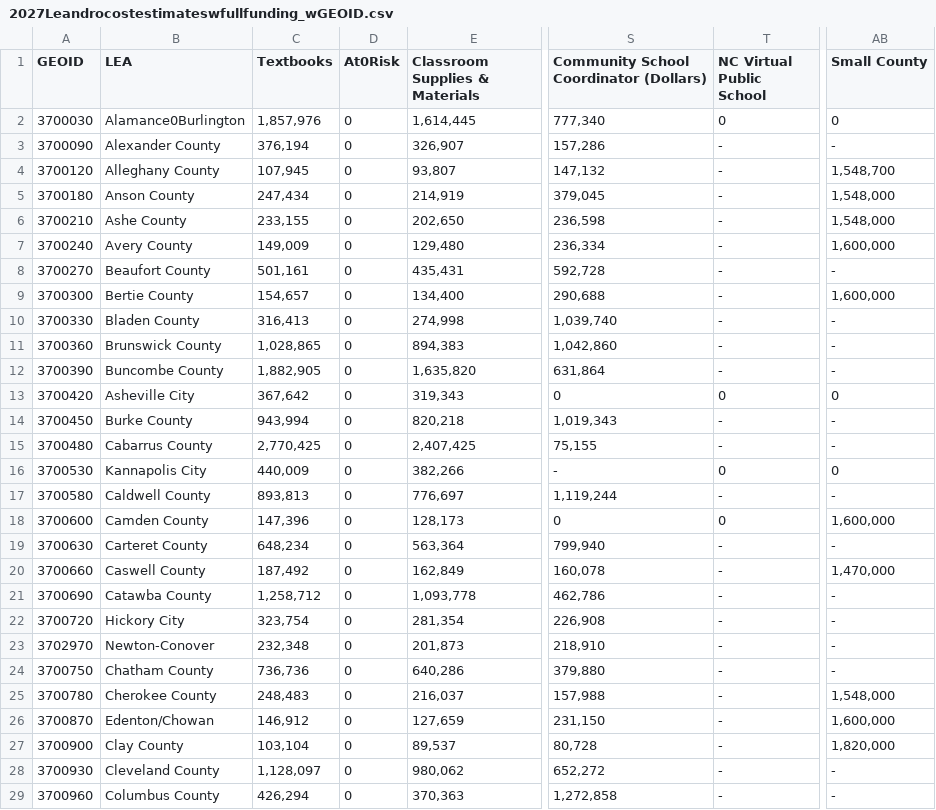
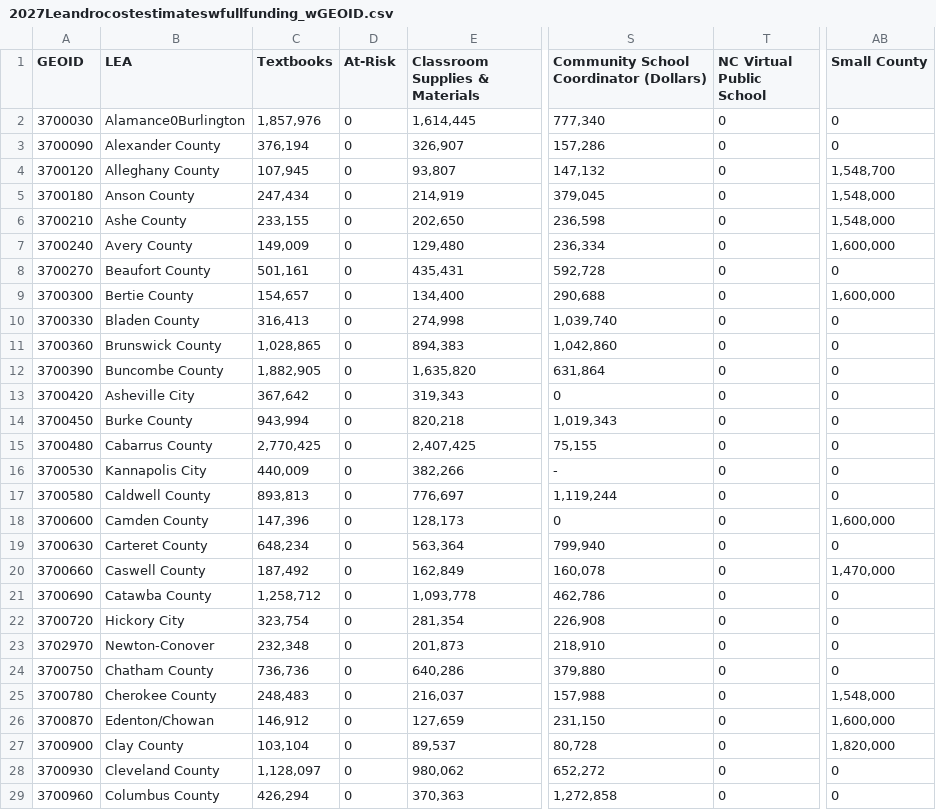
Before and after one commit to sarahpedonti/Leandro1, a CSV file: 2027Leandrocostestimateswfullfunding_wGEOID.csv, drawn as a sheet; only a part is shown, gaps mark what is left out; the diff covers the shown part only; the diff names each change by its address in the sheet, - before the commit and + after, or states it on an @@ line.

```diff
--- a/2027Leandrocostestimateswfullfunding_wGEOID.csv
+++ b/2027Leandrocostestimateswfullfunding_wGEOID.csv
-D1: At0Risk
+D1: At-Risk
-T3:T12 (NC Virtual Public School): -
+T3:T12 (NC Virtual Public School): 0
-AB3 (Small County): -
+AB3 (Small County): 0
-AB8 (Small County): -
+AB8 (Small County): 0
-AB10:AB12 (Small County): -
+AB10:AB12 (Small County): 0
-T14:T15 (NC Virtual Public School): -
+T14:T15 (NC Virtual Public School): 0
-AB14:AB15 (Small County): -
+AB14:AB15 (Small County): 0
-T17 (NC Virtual Public School): -
+T17 (NC Virtual Public School): 0
-AB17 (Small County): -
+AB17 (Small County): 0
-T19:T29 (NC Virtual Public School): -
+T19:T29 (NC Virtual Public School): 0
-AB19 (Small County): -
+AB19 (Small County): 0
-AB21:AB24 (Small County): -
+AB21:AB24 (Small County): 0
-AB28:AB29 (Small County): -
+AB28:AB29 (Small County): 0
```
Also changed, not shown: 155 edited cells elsewhere in this file, 2021Leandrocostestimatesfullfund_wGEOID.csv, 3 other files.
